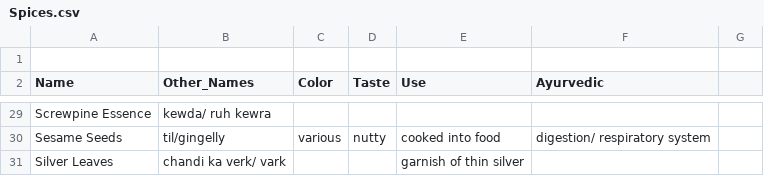
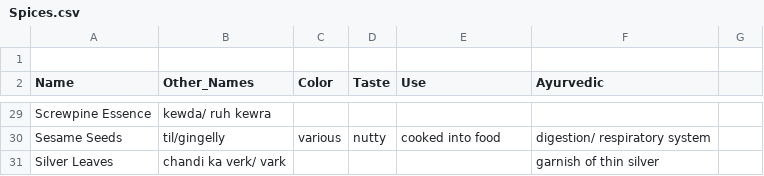
Before and after one commit to PythonCoderUnicorn/IndianRecipes, a CSV file: Spices.csv, drawn as a sheet; only a part is shown, gaps mark what is left out; the diff names each change by its address in the sheet, - before the commit and + after, or states it on an @@ line.

Commit message:
Update Spices.csv

```diff
--- a/Spices.csv
+++ b/Spices.csv
-E31 (Use): garnish of thin silver
+E31 (Use): (empty)
-F31 (Ayurvedic): (empty)
+F31 (Ayurvedic): garnish of thin silver
```
